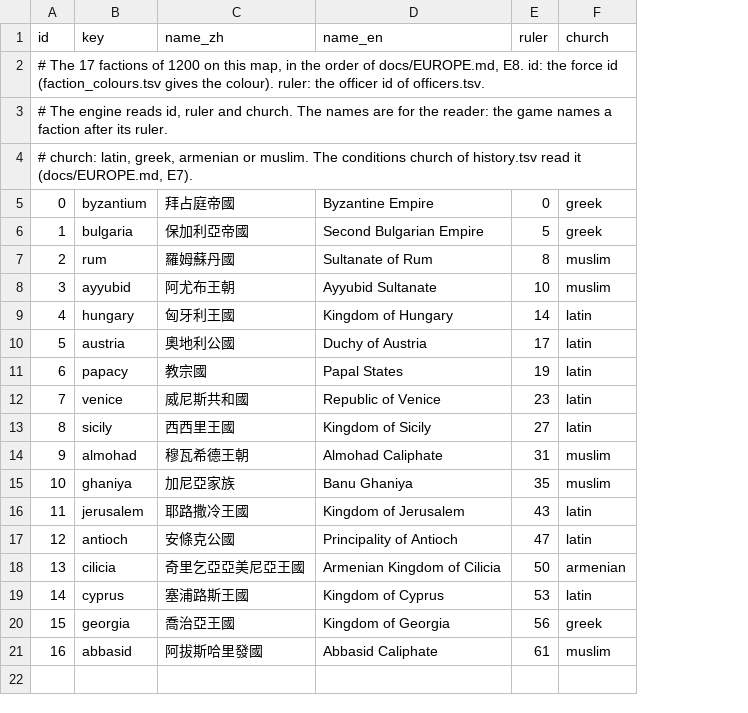
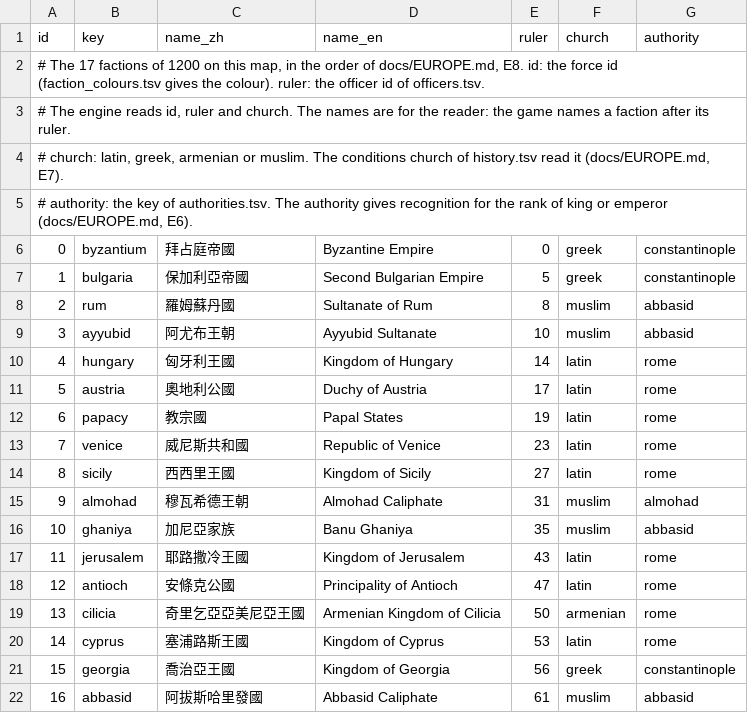
Before and after one commit to yksi7417/sanguodream, a TSV file: data/medieval_east/scenarios/y1200/forces.tsv, drawn as a sheet; addresses are those after the commit; the diff names each change by its address in the sheet, - before the commit and + after, or states it on an @@ line.

```diff
--- a/data/medieval_east/scenarios/y1200/forces.tsv
+++ b/data/medieval_east/scenarios/y1200/forces.tsv
+column G (authority), rows 6-22: constantinople | constantinople | abbasid | abbasid | rome | rome | rome | rome | rome | almohad | abbasid | rome | rome | rome | rome | constantinople | abbasid
+row 2: # The 17 factions of 1200 on this map, in the order of docs/EUROPE.md, E8. id: the force id (faction_colours.tsv gives the colour). ruler: the officer id of officers.tsv.
@@ column A (id) renumbered between rows 3 and 5 @@
```
Also changed, not shown: data/medieval_east/history.tsv, data/medieval_east/rules.tsv, 43 other files.
